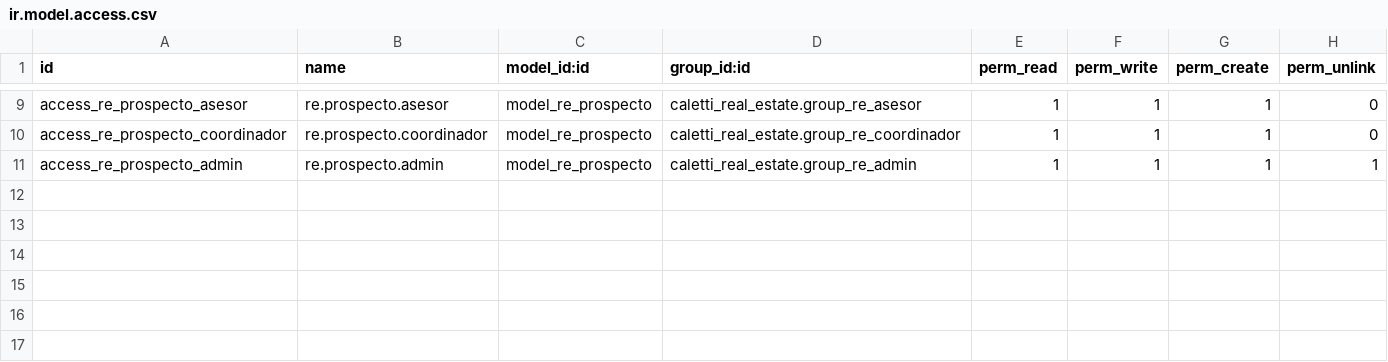
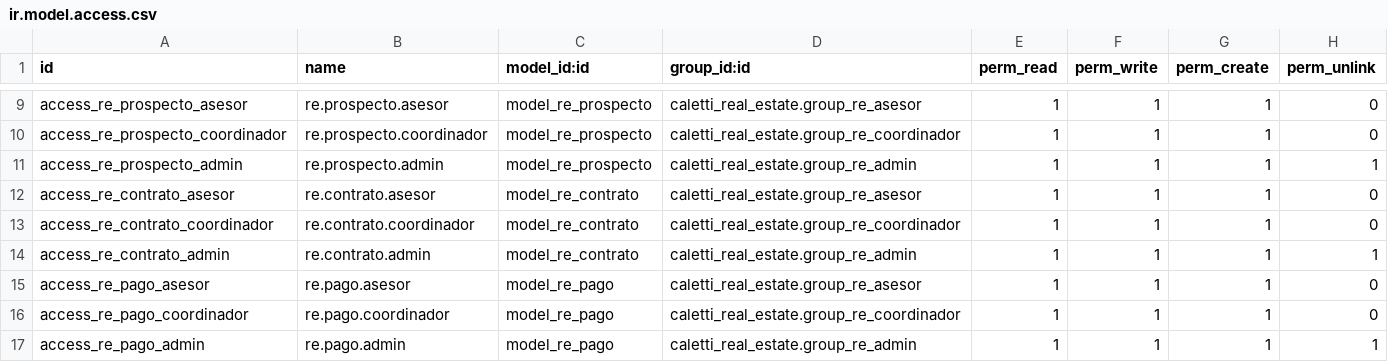
Before and after one commit to Studio-Caletti/Odoo-Caletti, a CSV file: caletti_real_estate/security/ir.model.access.csv, drawn as a sheet; only a part is shown, gaps mark what is left out.

Commit message:
Se genera el modelo para contratos y seguimiento de pagos

```diff
--- a/caletti_real_estate/security/ir.model.access.csv
+++ b/caletti_real_estate/security/ir.model.access.csv
@@ -11 +11,7 @@ access_re_prospecto_coordinador,re.prospecto.coordinador,model_re_prospecto,cale
 access_re_prospecto_admin,re.prospecto.admin,model_re_prospecto,caletti_real_estate.group_re_admin,1,1,1,1
+access_re_contrato_asesor,re.contrato.asesor,model_re_contrato,caletti_real_estate.group_re_asesor,1,1,1,0
+access_re_contrato_coordinador,re.contrato.coordinador,model_re_contrato,caletti_real_estate.group_re_coordinador,1,1,1,0
+access_re_contrato_admin,re.contrato.admin,model_re_contrato,caletti_real_estate.group_re_admin,1,1,1,1
+access_re_pago_asesor,re.pago.asesor,model_re_pago,caletti_real_estate.group_re_asesor,1,1,1,0
+access_re_pago_coordinador,re.pago.coordinador,model_re_pago,caletti_real_estate.group_re_coordinador,1,1,1,0
+access_re_pago_admin,re.pago.admin,model_re_pago,caletti_real_estate.group_re_admin,1,1,1,1
```
Also changed, not shown: 5 other files.
